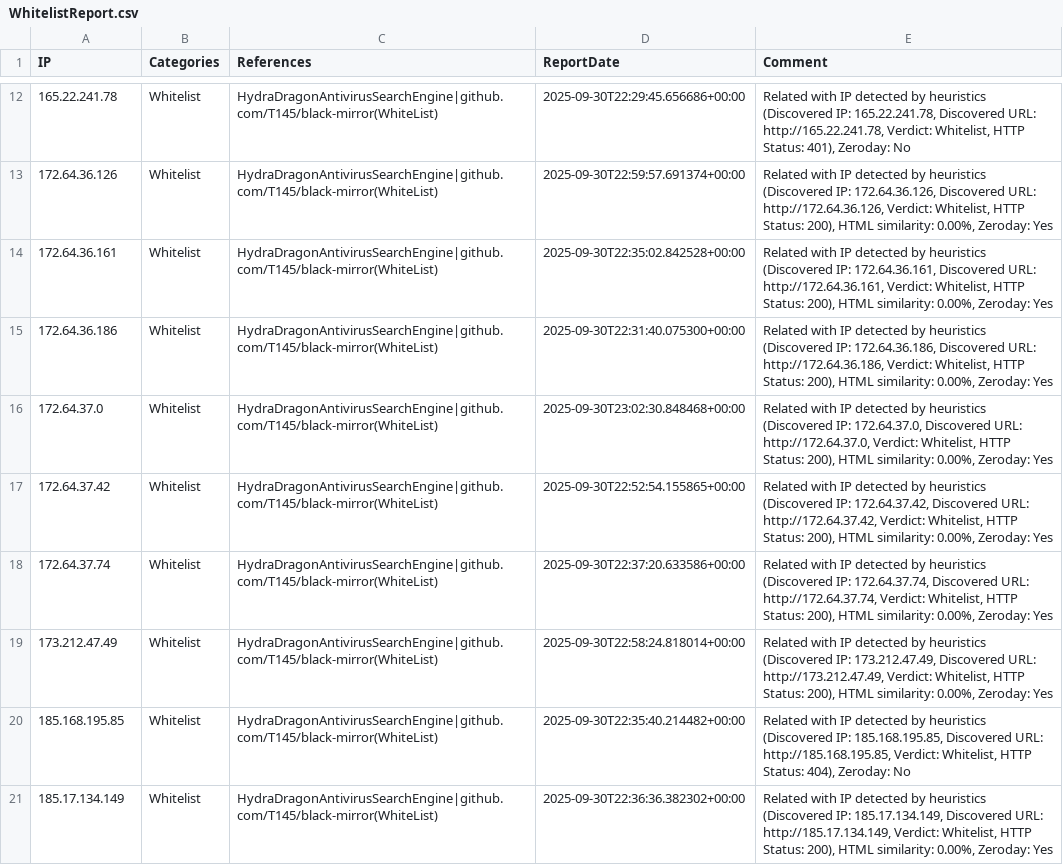
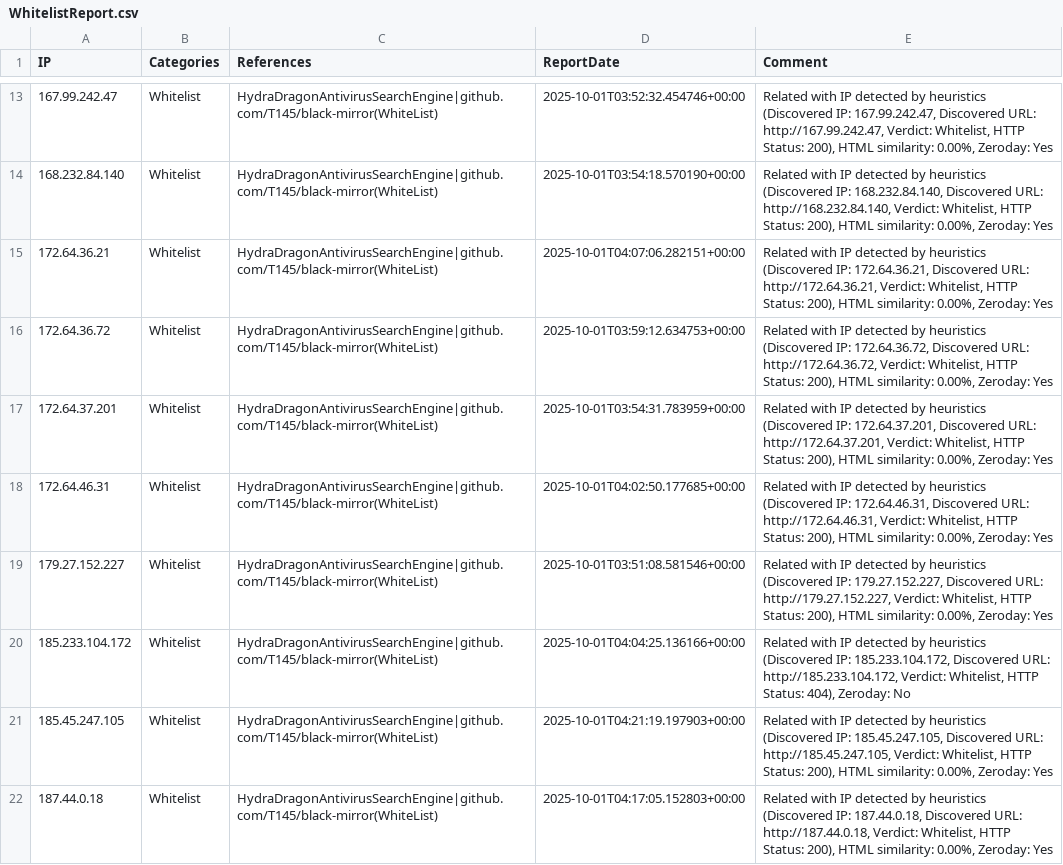
Before and after one commit to HydraDragonAntivirus/HydraDragonAntivirusSearchEngine, a CSV file: website/reports/WhitelistReport.csv, drawn as a sheet; only a part is shown, gaps mark what is left out; addresses are those after the commit; the diff covers the shown part only; the diff names each change by its address in the sheet, - before the commit and + after, or states it on an @@ line.

```diff
--- a/website/reports/WhitelistReport.csv
+++ b/website/reports/WhitelistReport.csv
-A13 (IP): 165.22.241.78
+A13 (IP): 167.99.242.47
-D13 (ReportDate): 2025-09-30T22:29:45.656686+00:00
+D13 (ReportDate): 2025-10-01T03:52:32.454746+00:00
-E13 (Comment): …(Discovered IP: 165.22.241.78, Discovered URL: http://165.22.241.78, Verdict: Whitelist, HTTP Status: 401), Zeroday: No
+E13 (Comment): …(Discovered IP: 167.99.242.47, Discovered URL: http://167.99.242.47, Verdict: Whitelist, HTTP Status: 200), HTML similarity: 0.00%, Zeroday: Yes
-A14 (IP): 172.64.36.126
+A14 (IP): 168.232.84.140
-D14 (ReportDate): 2025-09-30T22:59:57.691374+00:00
+D14 (ReportDate): 2025-10-01T03:54:18.570190+00:00
-E14 (Comment): …(Discovered IP: 172.64.36.126, Discovered URL: http://172.64.36.126, Verdict: Whitelist,…
+E14 (Comment): …(Discovered IP: 168.232.84.140, Discovered URL: http://168.232.84.140, Verdict: Whitelist,…
-A15 (IP): 172.64.36.161
+A15 (IP): 172.64.36.21
-D15 (ReportDate): 2025-09-30T22:35:02.842528+00:00
+D15 (ReportDate): 2025-10-01T04:07:06.282151+00:00
-E15 (Comment): …(Discovered IP: 172.64.36.161, Discovered URL: http://172.64.36.161, Verdict: Whitelist,…
+E15 (Comment): …(Discovered IP: 172.64.36.21, Discovered URL: http://172.64.36.21, Verdict: Whitelist,…
-A16 (IP): 172.64.36.186
+A16 (IP): 172.64.36.72
-D16 (ReportDate): 2025-09-30T22:31:40.075300+00:00
+D16 (ReportDate): 2025-10-01T03:59:12.634753+00:00
-E16 (Comment): …(Discovered IP: 172.64.36.186, Discovered URL: http://172.64.36.186, Verdict: Whitelist,…
+E16 (Comment): …(Discovered IP: 172.64.36.72, Discovered URL: http://172.64.36.72, Verdict: Whitelist,…
-A17 (IP): 172.64.37.0
+A17 (IP): 172.64.37.201
-D17 (ReportDate): 2025-09-30T23:02:30.848468+00:00
+D17 (ReportDate): 2025-10-01T03:54:31.783959+00:00
-E17 (Comment): …(Discovered IP: 172.64.37.0, Discovered URL: http://172.64.37.0, Verdict: Whitelist,…
+E17 (Comment): …(Discovered IP: 172.64.37.201, Discovered URL: http://172.64.37.201, Verdict: Whitelist,…
-A18 (IP): 172.64.37.42
+A18 (IP): 172.64.46.31
-D18 (ReportDate): 2025-09-30T22:52:54.155865+00:00
+D18 (ReportDate): 2025-10-01T04:02:50.177685+00:00
-E18 (Comment): …(Discovered IP: 172.64.37.42, Discovered URL: http://172.64.37.42, Verdict: Whitelist,…
+E18 (Comment): …(Discovered IP: 172.64.46.31, Discovered URL: http://172.64.46.31, Verdict: Whitelist,…
-A19 (IP): 172.64.37.74
+A19 (IP): 179.27.152.227
-D19 (ReportDate): 2025-09-30T22:37:20.633586+00:00
+D19 (ReportDate): 2025-10-01T03:51:08.581546+00:00
-E19 (Comment): …(Discovered IP: 172.64.37.74, Discovered URL: http://172.64.37.74, Verdict: Whitelist,…
+E19 (Comment): …(Discovered IP: 179.27.152.227, Discovered URL: http://179.27.152.227, Verdict: Whitelist,…
-A20 (IP): 173.212.47.49
+A20 (IP): 185.233.104.172
-D20 (ReportDate): 2025-09-30T22:58:24.818014+00:00
+D20 (ReportDate): 2025-10-01T04:04:25.136166+00:00
-E20 (Comment): …(Discovered IP: 173.212.47.49, Discovered URL: http://173.212.47.49, Verdict: Whitelist, HTTP Status: 200), HTML similarity: 0.00%, Zeroday: Yes
+E20 (Comment): …(Discovered IP: 185.233.104.172, Discovered URL: http://185.233.104.172, Verdict: Whitelist, HTTP Status: 404), Zeroday: No
-A21 (IP): 185.168.195.85
+A21 (IP): 185.45.247.105
-D21 (ReportDate): 2025-09-30T22:35:40.214482+00:00
+D21 (ReportDate): 2025-10-01T04:21:19.197903+00:00
-E21 (Comment): …(Discovered IP: 185.168.195.85, Discovered URL: http://185.168.195.85, Verdict: Whitelist, HTTP Status: 404), Zeroday: No
+E21 (Comment): …(Discovered IP: 185.45.247.105, Discovered URL: http://185.45.247.105, Verdict: Whitelist, HTTP Status: 200), HTML similarity: 0.00%, Zeroday: Yes
-A22 (IP): 185.17.134.149
+A22 (IP): 187.44.0.18
-D22 (ReportDate): 2025-09-30T22:36:36.382302+00:00
+D22 (ReportDate): 2025-10-01T04:17:05.152803+00:00
-E22 (Comment): …(Discovered IP: 185.17.134.149, Discovered URL: http://185.17.134.149, Verdict: Whitelist,…
+E22 (Comment): …(Discovered IP: 187.44.0.18, Discovered URL: http://187.44.0.18, Verdict: Whitelist,…
```
Also changed, not shown: 1 added row, 3 removed rows and 142 edited cells elsewhere in this file, website/reports/BulkReport_duplicate.csv, website/reports/PotentiallyDownBulk_duplicate.csv, 4 other files.
